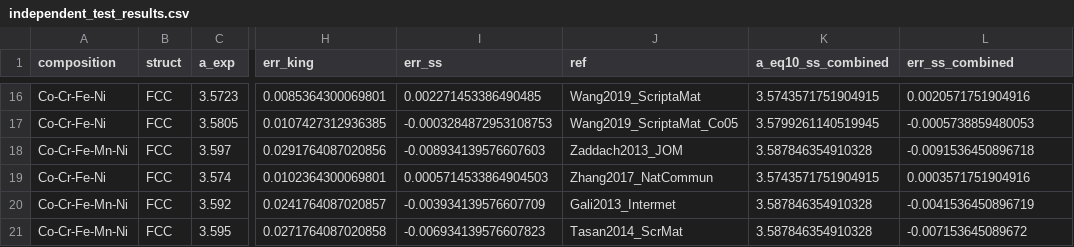
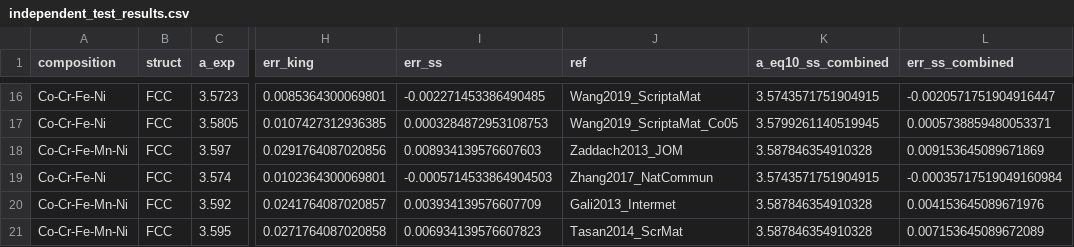
Before and after one commit to minimumtone/machine-learning, a CSV file: hea_xgboost_output/independent_test_results.csv, drawn as a sheet; only a part is shown, gaps mark what is left out; the diff covers the shown part only; the diff names each change by its address in the sheet, - before the commit and + after, or states it on an @@ line.

```diff
--- a/hea_xgboost_output/independent_test_results.csv
+++ b/hea_xgboost_output/independent_test_results.csv
-I16 (err_ss): 0.002271453386490485
+I16 (err_ss): -0.002271453386490485
-L16 (err_ss_combined): 0.0020571751904916
+L16 (err_ss_combined): -0.0020571751904916447
-I17 (err_ss): -0.0003284872953108753
+I17 (err_ss): 0.0003284872953108753
-L17 (err_ss_combined): -0.0005738859480053
+L17 (err_ss_combined): 0.0005738859480053371
-I18 (err_ss): -0.008934139576607603
+I18 (err_ss): 0.008934139576607603
-L18 (err_ss_combined): -0.0091536450896718
+L18 (err_ss_combined): 0.009153645089671869
-I19 (err_ss): 0.0005714533864904503
+I19 (err_ss): -0.0005714533864904503
-L19 (err_ss_combined): 0.0003571751904916
+L19 (err_ss_combined): -0.00035717519049160984
-I20 (err_ss): -0.003934139576607709
+I20 (err_ss): 0.003934139576607709
-L20 (err_ss_combined): -0.0041536450896719
+L20 (err_ss_combined): 0.004153645089671976
-I21 (err_ss): -0.006934139576607823
+I21 (err_ss): 0.006934139576607823
-L21 (err_ss_combined): -0.007153645089672
+L21 (err_ss_combined): 0.007153645089672089
```
Also changed, not shown: 32 edited cells elsewhere in this file, 3 other files.
